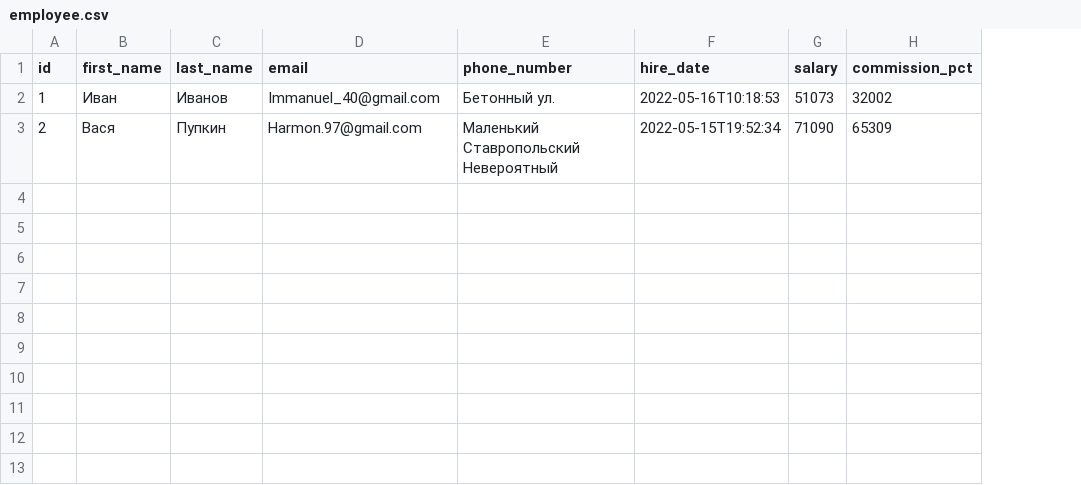
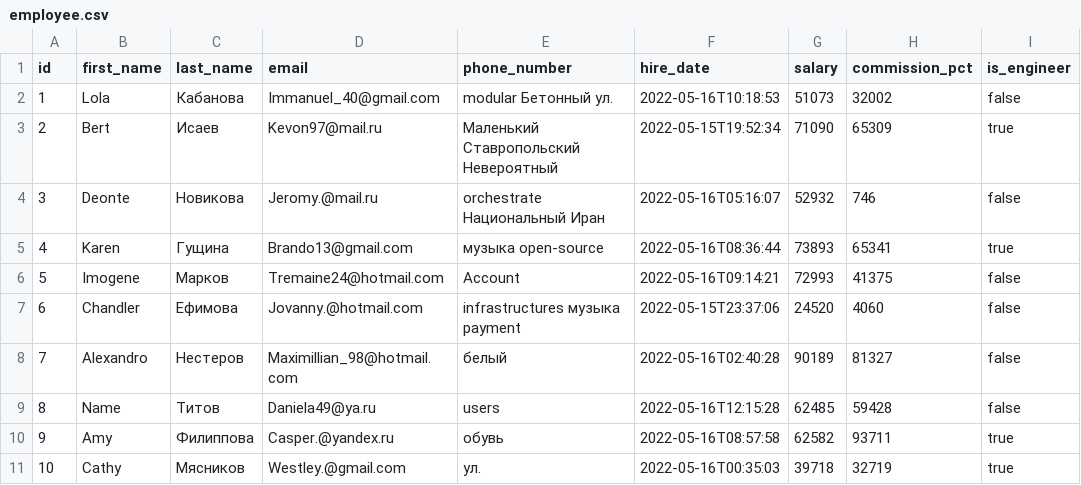
Before and after one commit to Kontantin8112/JHipsterTest, a CSV file: src/main/resources/config/liquibase/fake-data/employee.csv, drawn as a sheet; the diff names each change by its address in the sheet, - before the commit and + after, or states it on an @@ line.

Commit message:
add field IsEngineer (Boolean) to Employee  by script "yo jhipster:entity Employee"

```diff
--- a/src/main/resources/config/liquibase/fake-data/employee.csv
+++ b/src/main/resources/config/liquibase/fake-data/employee.csv
+column I (is_engineer), rows 2-3: false | true
-B2 (first_name): Иван
+B2 (first_name): Lola
-C2 (last_name): Иванов
+C2 (last_name): Кабанова
-E2 (phone_number): Бетонный ул.
+E2 (phone_number): modular Бетонный ул.
-B3 (first_name): Вася
+B3 (first_name): Bert
-C3 (last_name): Пупкин
+C3 (last_name): Исаев
-D3 (email): Harmon.97@gmail.com
+D3 (email): Kevon97@mail.ru
+row 4: 3 | Deonte | Новикова | Jeromy.@mail.ru | orchestrate Национальный Иран | 2022-05-16T05:16:07 | 52932 | 746 | false
+row 5: 4 | Karen | Гущина | Brando13@gmail.com | музыка open-source | 2022-05-16T08:36:44 | 73893 | 65341 | true
+row 6: 5 | Imogene | Марков | Tremaine24@hotmail.com | Account | 2022-05-16T09:14:21 | 72993 | 41375 | false
+row 7: 6 | Chandler | Ефимова | Jovanny.@hotmail.com | infrastructures музыка payment | 2022-05-15T23:37:06 | 24520 | 4060 | false
+row 8: 7 | Alexandro | Нестеров | Maximillian_98@hotmail.com | белый | 2022-05-16T02:40:28 | 90189 | 81327 | false
+row 9: 8 | Name | Титов | Daniela49@ya.ru | users | 2022-05-16T12:15:28 | 62485 | 59428 | false
+row 10: 9 | Amy | Филиппова | Casper.@yandex.ru | обувь | 2022-05-16T08:57:58 | 62582 | 93711 | true
+row 11: 10 | Cathy | Мясников | Westley.@gmail.com | ул. | 2022-05-16T00:35:03 | 39718 | 32719 | true
```
Also changed, not shown: 13 other files.
